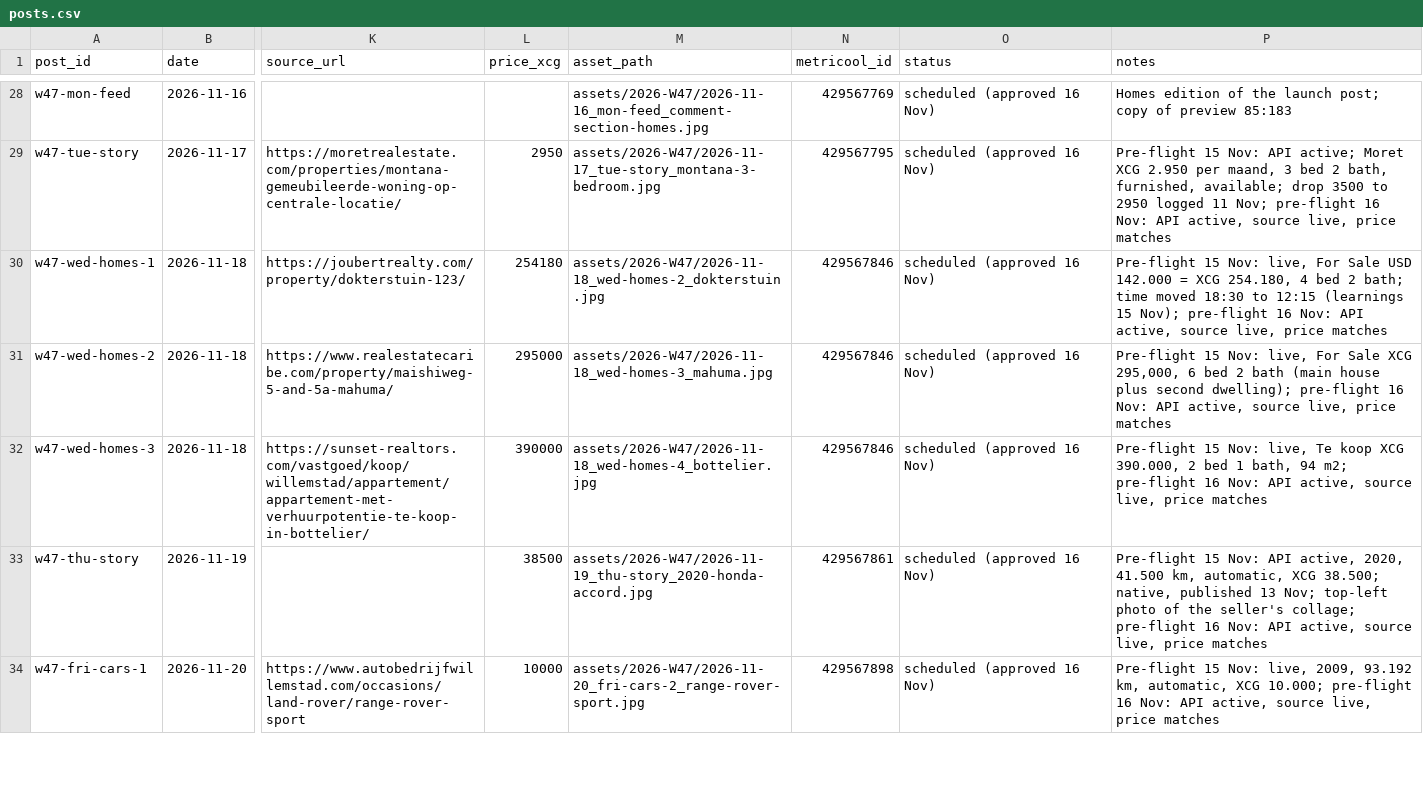
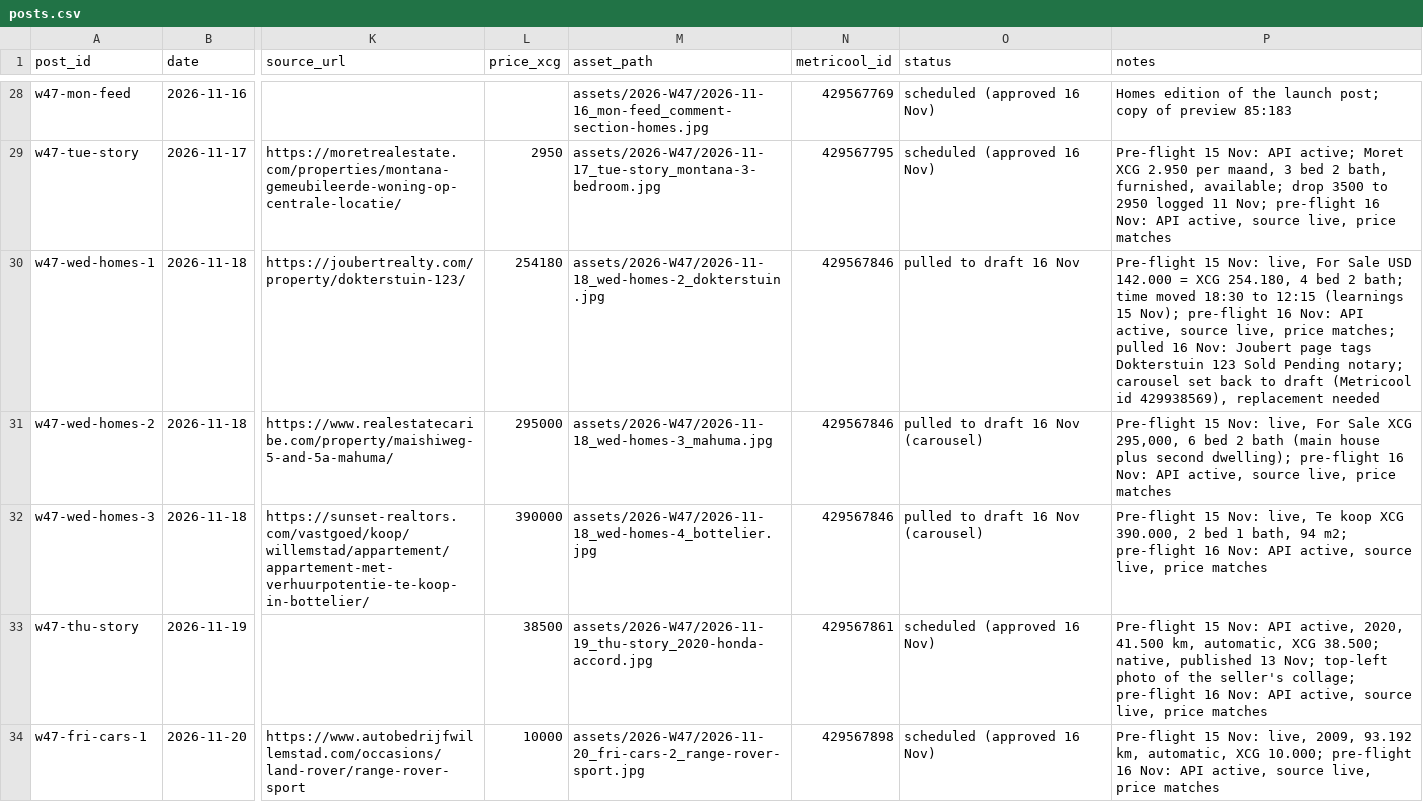
Before and after one commit to Kolektivo/merkado-socials, a CSV file: state/posts.csv, drawn as a sheet; only a part is shown, gaps mark what is left out; the diff names each change by its address in the sheet, - before the commit and + after, or states it on an @@ line.

```diff
--- a/state/posts.csv
+++ b/state/posts.csv
-O30 (status): scheduled (approved 16 Nov)
+O30 (status): pulled to draft 16 Nov
-P30 (notes): …live, price matches
+P30 (notes): …live, price matches; pulled 16 Nov: Joubert page tags Dokterstuin 123 Sold Pending notary; carousel set back to draft (Metricool id 429938569), replacement needed
-O31:O32 (status): scheduled (approved 16 Nov)
+O31:O32 (status): pulled to draft 16 Nov (carousel)
```
Also changed, not shown: state/market/cars.csv, state/market/homes.csv, 1 other file.
